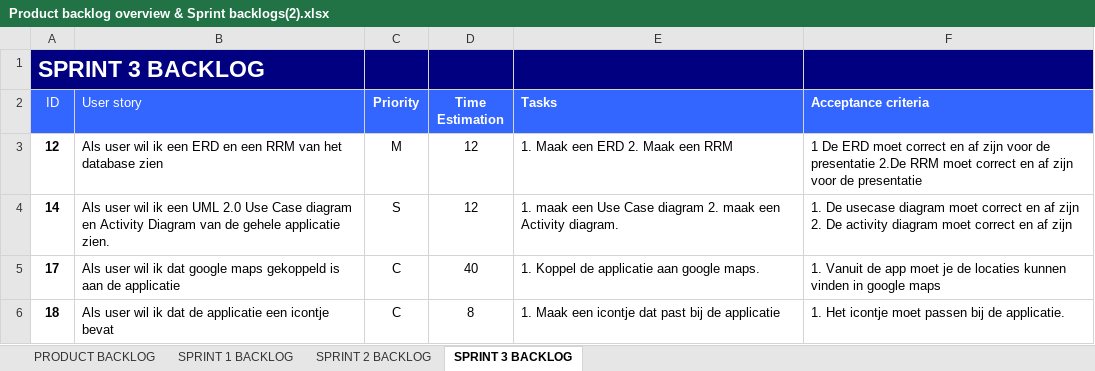
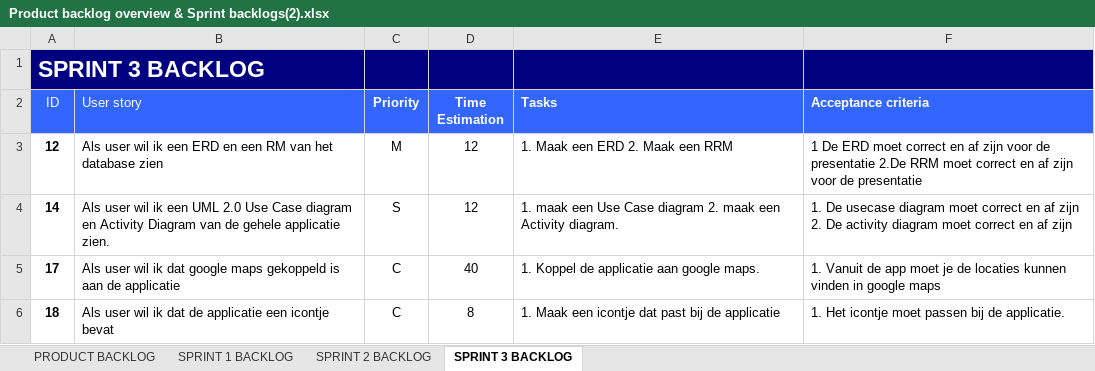
Before and after one commit to Project-3-Data-Application/Project-3-Data-Application, an Excel workbook: documentatie/Excel bestanden/Product backlog overview & Sprint backlogs(2).xlsx, sheet SPRINT 3 BACKLOG, drawn as a sheet; values as stored, in another font and other column widths than the file's, no borders; the diff names each change by its address in the sheet, - before the commit and + after, or states it on an @@ line.

Commit message:
burndown is klaar en product backlog aangepast weer

```diff
--- a/documentatie/Excel bestanden/Product backlog overview & Sprint backlogs(2).xlsx (sheet SPRINT 3 BACKLOG)
+++ b/documentatie/Excel bestanden/Product backlog overview & Sprint backlogs(2).xlsx (sheet SPRINT 3 BACKLOG)
-B3 (User story): …en een RRM van het…
+B3 (User story): …en een RM van het…
```
Also changed, not shown: 1 other file.
